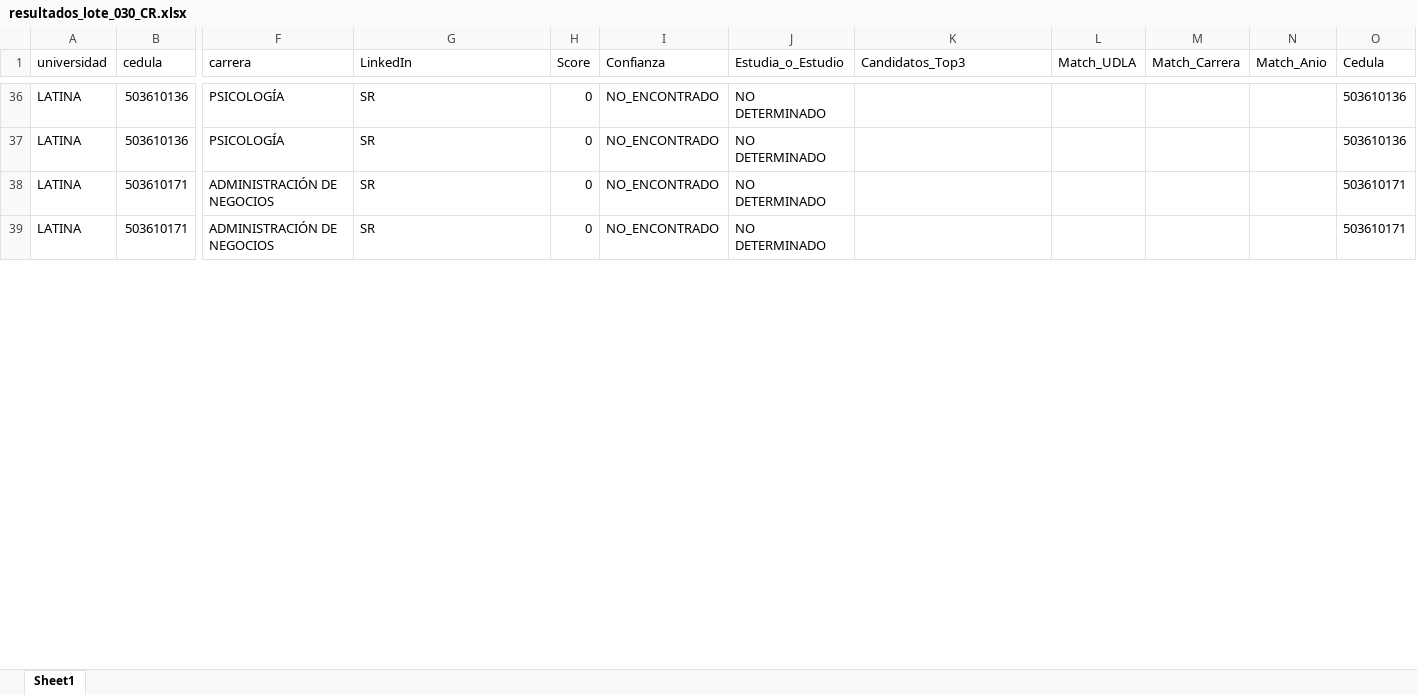
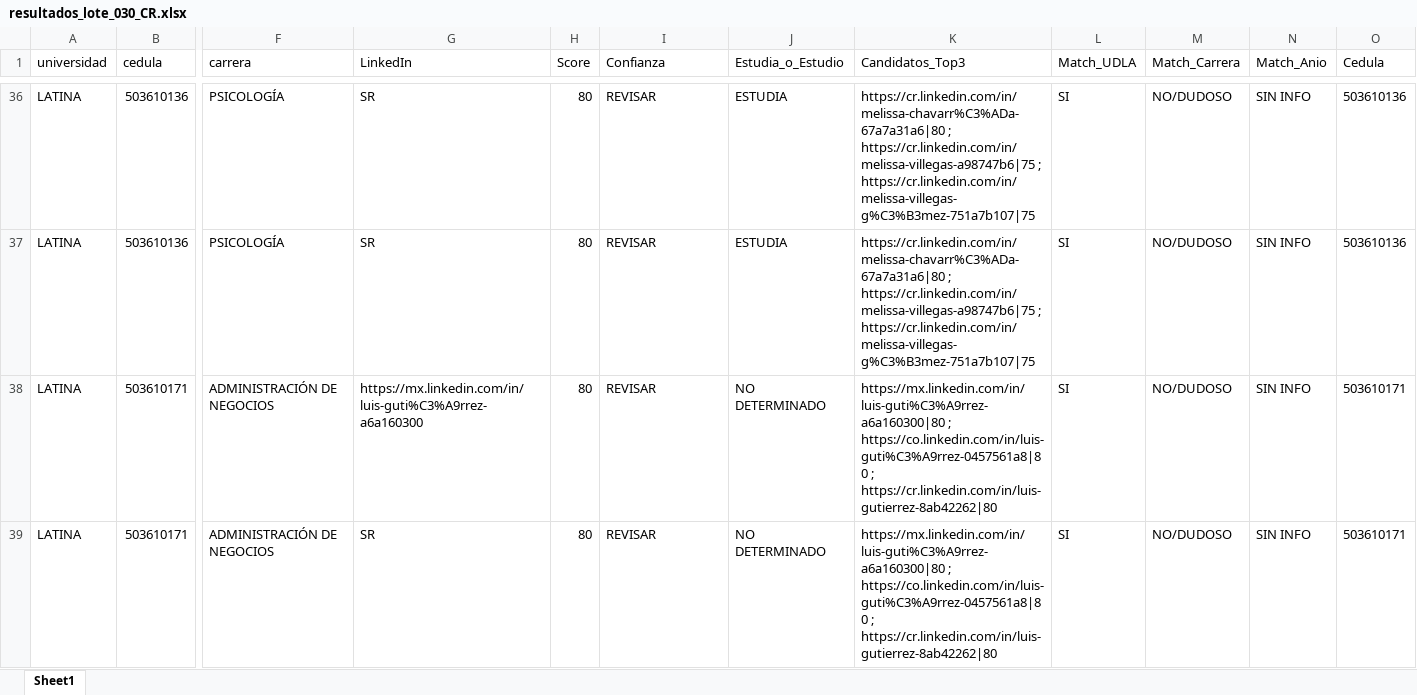
Before and after one commit to YVghost/bave_serarch, an Excel workbook: data/Costa_Rica/output/resultados_lote_030_CR.xlsx, sheet Sheet1, drawn as a sheet; only a part is shown, gaps mark what is left out; values as stored, in another font and other column widths than the file's, no borders; the diff covers the shown part only; the diff names each change by its address in the sheet, - before the commit and + after, or states it on an @@ line.

```diff
--- a/data/Costa_Rica/output/resultados_lote_030_CR.xlsx (sheet Sheet1)
+++ b/data/Costa_Rica/output/resultados_lote_030_CR.xlsx (sheet Sheet1)
-H36:H39 (Score): 0
+H36:H39 (Score): 80
-I36:I39 (Confianza): NO_ENCONTRADO
+I36:I39 (Confianza): REVISAR
-J36:J37 (Estudia_o_Estudio): NO DETERMINADO
+J36:J37 (Estudia_o_Estudio): ESTUDIA
-K36:K37 (Candidatos_Top3): (empty)
+K36:K37 (Candidatos_Top3): https://cr.linkedin.com/in/melissa-chavarr%C3%ADa-67a7a31a6|80 ; https://cr.linkedin.com/in/melissa-villegas-a98747b6|75 ; https://cr.linkedin.com/in/melissa-villegas-g%C3%B3mez-751a7b107|75
-L36:L39 (Match_UDLA): (empty)
+L36:L39 (Match_UDLA): SI
-M36:M39 (Match_Carrera): (empty)
+M36:M39 (Match_Carrera): NO/DUDOSO
-N36:N39 (Match_Anio): (empty)
+N36:N39 (Match_Anio): SIN INFO
-G38 (LinkedIn): SR
+G38 (LinkedIn): https://mx.linkedin.com/in/luis-guti%C3%A9rrez-a6a160300
-K38:K39 (Candidatos_Top3): (empty)
+K38:K39 (Candidatos_Top3): https://mx.linkedin.com/in/luis-guti%C3%A9rrez-a6a160300|80 ; https://co.linkedin.com/in/luis-guti%C3%A9rrez-0457561a8|80 ; https://cr.linkedin.com/in/luis-gutierrez-8ab42262|80
```
Also changed, not shown: 675 edited cells elsewhere in this sheet, data/Costa_Rica/output/resultados_lote_029_CR.xlsx, 4 other files.
